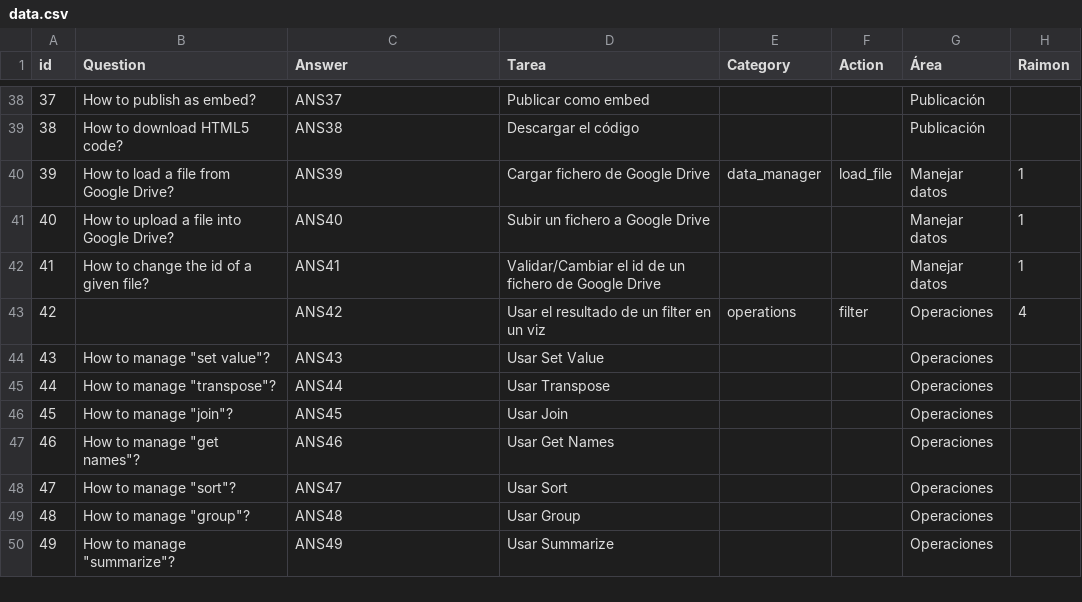
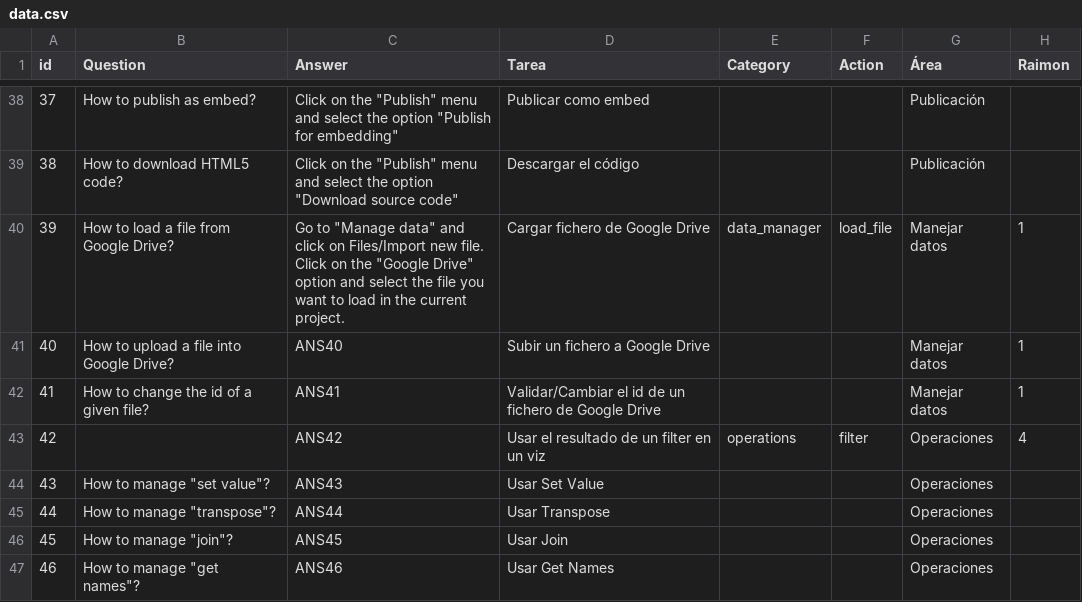
Before and after one commit to sandhoefner/sandhoefner.github.io, a CSV file: bestiario/data.csv, drawn as a sheet; only a part is shown, gaps mark what is left out; the shorter side is filled out with more unchanged rows; the diff covers the shown part only; the diff names each change by its address in the sheet, - before the commit and + after, or states it on an @@ line.

```diff
--- a/bestiario/data.csv
+++ b/bestiario/data.csv
-C38 (Answer): ANS37
+C38 (Answer): Click on the "Publish" menu and select the option "Publish for embedding"
-C39 (Answer): ANS38
+C39 (Answer): Click on the "Publish" menu and select the option "Download source code"
-C40 (Answer): ANS39
+C40 (Answer): Go to "Manage data" and click on Files/Import new file. Click on the "Google Drive" option and select the file you want to load in the current project.
```
Also changed, not shown: 28 edited cells elsewhere in this file, 6 other files.
